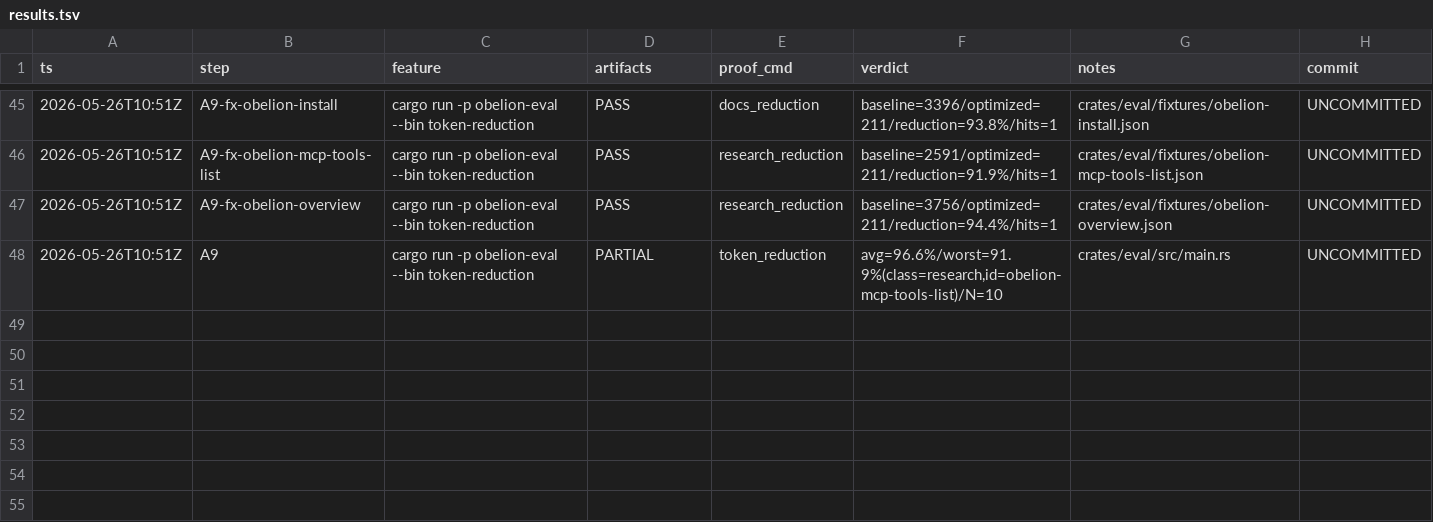
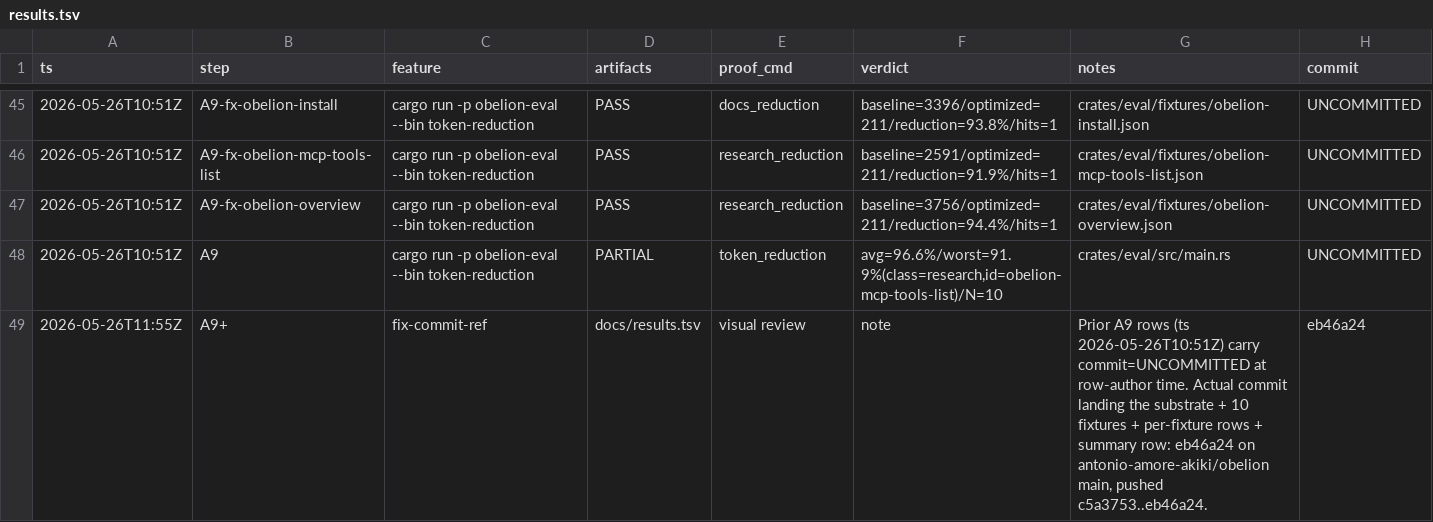
Before and after one commit to antonio-amore-akiki/amore, a TSV file: docs/results.tsv, drawn as a sheet; only a part is shown, gaps mark what is left out.

```diff
--- a/docs/results.tsv
+++ b/docs/results.tsv
@@ -48 +48,2 @@ ts	step	feature	artifacts	proof_cmd	verdict	notes	commit
 2026-05-26T10:51Z	A9	cargo run -p obelion-eval --bin token-reduction	PARTIAL	token_reduction	avg=96.6%/worst=91.9%(class=research,id=obelion-mcp-tools-list)/N=10	crates/eval/src/main.rs	UNCOMMITTED
+2026-05-26T11:55Z	A9+	fix-commit-ref	docs/results.tsv	visual review	note	Prior A9 rows (ts 2026-05-26T10:51Z) carry commit=UNCOMMITTED at row-author time. Actual commit landing the substrate + 10 fixtures + per-fixture rows + summary row: eb46a24 on antonio-amore-akiki/obelion main, pushed c5a3753..eb46a24.	eb46a24
```
